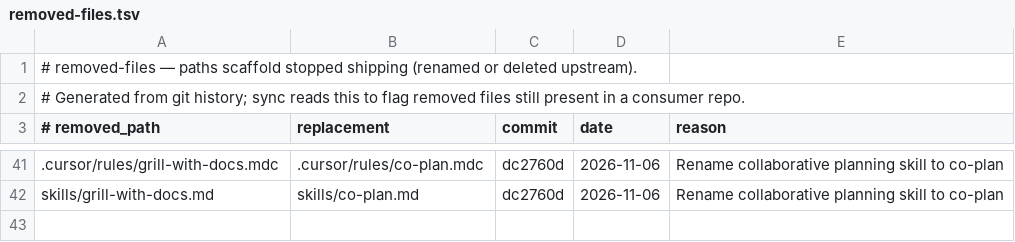
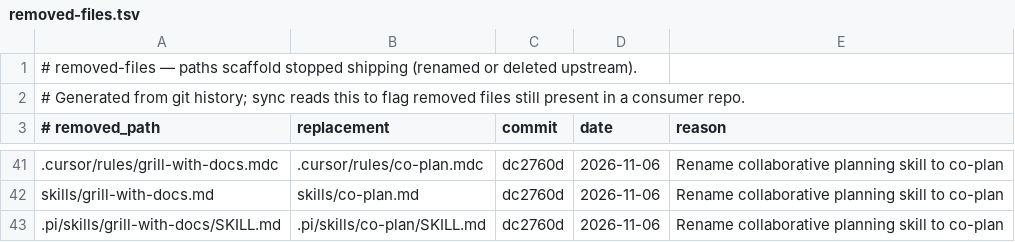
Before and after one commit to victusfate/scaffold, a TSV file: tools/sync/removed-files.tsv, drawn as a sheet; only a part is shown, gaps mark what is left out; the diff names each change by its address in the sheet, - before the commit and + after, or states it on an @@ line.

Commit message:
fix(sync): migrate current co-plan registrations without rewriting historical pins

```diff
--- a/tools/sync/removed-files.tsv
+++ b/tools/sync/removed-files.tsv
+row 43: .pi/skills/grill-with-docs/SKILL.md | .pi/skills/co-plan/SKILL.md | dc2760d | 2026-11-06 | Rename collaborative planning skill to co-plan
```
Also changed, not shown: 6 other files.
